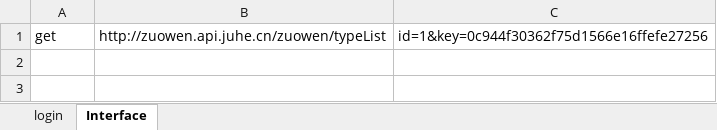
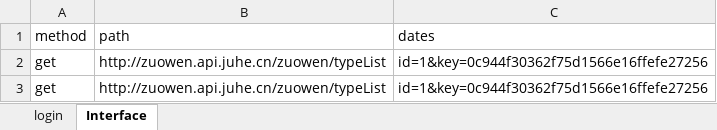
Before and after one commit to AutomatedTestingChiefSoftwareArchitect/Weidadehanghaihoubanduan, an Excel workbook: interfaceTest/testFile/userCase.xlsx, sheet Interface, drawn as a sheet; values as stored, in another font and other column widths than the file's, no borders; the diff names each change by its address in the sheet, - before the commit and + after, or states it on an @@ line.

Commit message:
add skip excel

```diff
--- a/interfaceTest/testFile/userCase.xlsx (sheet Interface)
+++ b/interfaceTest/testFile/userCase.xlsx (sheet Interface)
+row 1: method | path | dates
+row 2: get | http://zuowen.api.juhe.cn/zuowen/typeList | id=1&key=0c944f30362f75d1566e16ffefe27256
```
Also changed, not shown: 6 other files.
